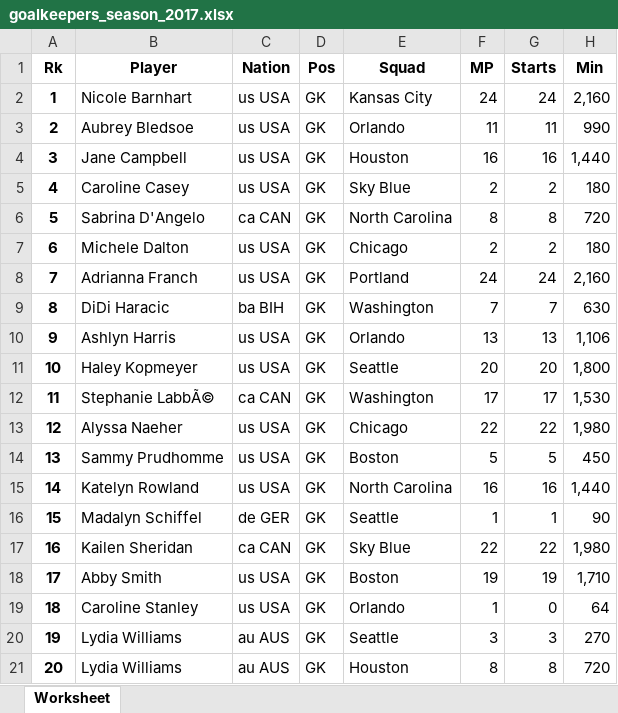
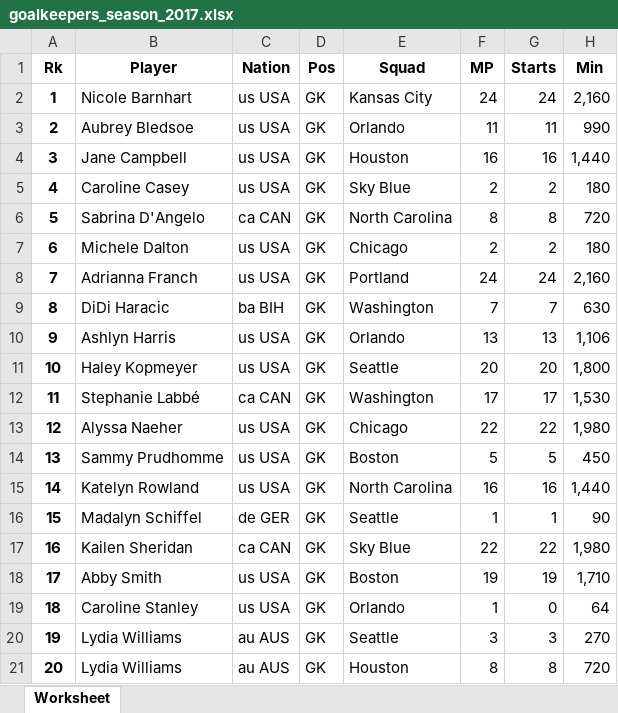
Before and after one commit to adror1/nwslR, an Excel workbook: data-raw/goalkeepers_season_2017.xlsx, sheet Worksheet, drawn as a sheet; only a part is shown; values as stored, in another font and other column widths than the file's, no borders; the diff names each change by its address in the sheet, - before the commit and + after, or states it on an @@ line.

```diff
--- a/data-raw/goalkeepers_season_2017.xlsx (sheet Worksheet)
+++ b/data-raw/goalkeepers_season_2017.xlsx (sheet Worksheet)
-B12 (Player): Stephanie LabbÃ©
+B12 (Player): Stephanie Labbé
```
Also changed, not shown: data-raw/fieldplayers_overall_season_2014.xlsx, data-raw/fieldplayers_overall_season_2015.xlsx, 16 other files.
